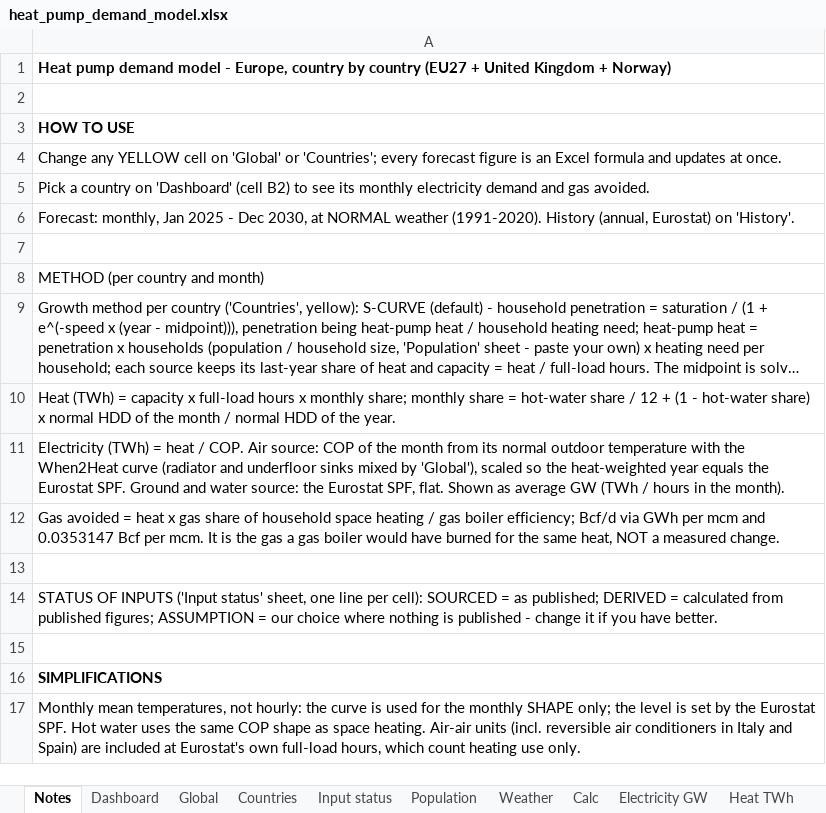
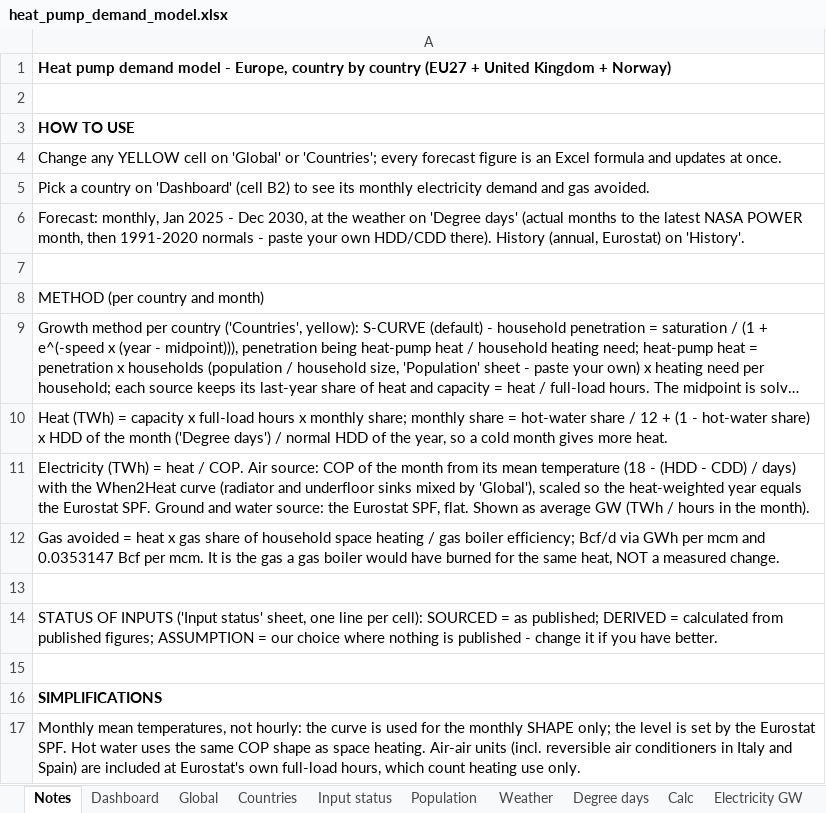
Before and after one commit to thomasdalton9/Energy-public, an Excel workbook: output/Data and Chart Outputs/heat_pump_demand_model.xlsx, sheet Notes, drawn as a sheet; only a part is shown; long unchanged cells end in …; values as stored, in another font and other column widths than the file's, no borders; the diff names each change by its address in the sheet, - before the commit and + after, or states it on an @@ line.

```diff
--- a/output/Data and Chart Outputs/heat_pump_demand_model.xlsx (sheet Notes)
+++ b/output/Data and Chart Outputs/heat_pump_demand_model.xlsx (sheet Notes)
+sheet tab: Degree days
-A6: …2030, at NORMAL weather (1991-2020). History (annual,…
+A6: …2030, at the weather on 'Degree days' (actual months to the latest NASA POWER month, then 1991-2020 normals - paste your own HDD/CDD there). History (annual,…
-A10: …share) x normal HDD of the month / normal HDD of the year.
+A10: …share) x HDD of the month ('Degree days') / normal HDD of the year, so a cold month gives more heat.
-A11: …from its normal outdoor temperature with the…
+A11: …from its mean temperature (18 - (HDD - CDD) / days) with the…
```
Also changed, not shown: sheet Calc, sheet Weather, sheet Countries, sheet Dashboard, sheet Annual, 6 other files.
